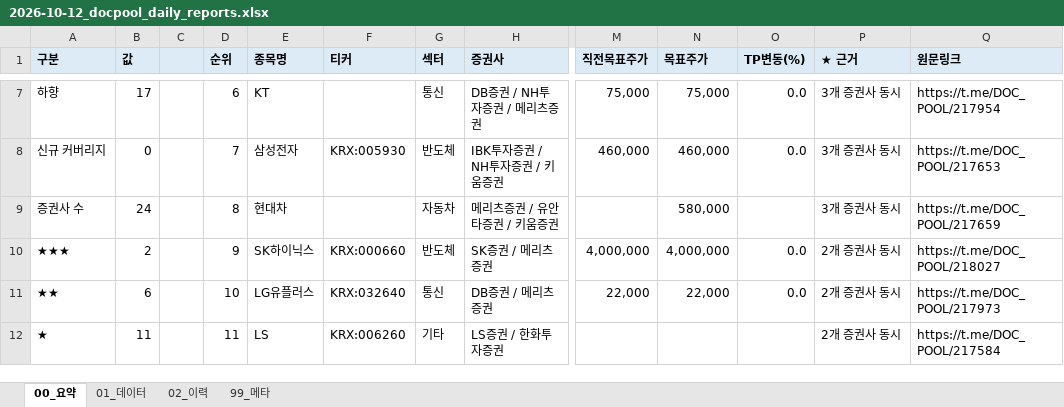
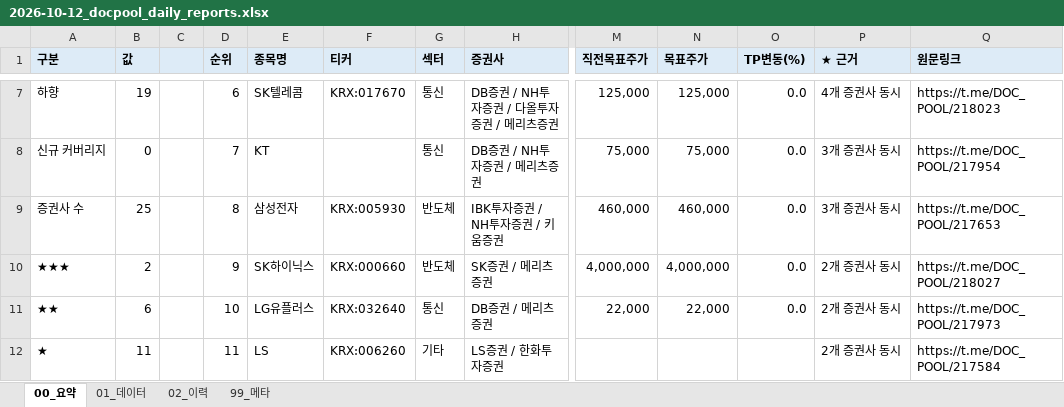
Before and after one commit to newwild3-cmyk/ivy-korean-reports, an Excel workbook: docpool/2026-10-12_docpool_daily_reports.xlsx, sheet 00_요약, drawn as a sheet; only a part is shown, gaps mark what is left out; values as stored, in another font and other column widths than the file's, no borders; the diff covers the shown part only; the diff names each change by its address in the sheet, - before the commit and + after, or states it on an @@ line.

```diff
--- a/docpool/2026-10-12_docpool_daily_reports.xlsx (sheet 00_요약)
+++ b/docpool/2026-10-12_docpool_daily_reports.xlsx (sheet 00_요약)
-B7 (값): 17
+B7 (값): 19
-E7 (종목명): KT
+E7 (종목명): SK텔레콤
-F7 (티커): (empty)
+F7 (티커): KRX:017670
-H7 (증권사): DB증권 / NH투자증권 / 메리츠증권
+H7 (증권사): DB증권 / NH투자증권 / 다올투자증권 / 메리츠증권
-M7 (직전목표주가): 75,000
+M7 (직전목표주가): 125,000
-N7 (목표주가): 75,000
+N7 (목표주가): 125,000
-P7 (★ 근거): 3개 증권사 동시
+P7 (★ 근거): 4개 증권사 동시
-Q7 (원문링크): https://t.me/DOC_POOL/217954
+Q7 (원문링크): https://t.me/DOC_POOL/218023
-E8 (종목명): 삼성전자
+E8 (종목명): KT
-F8 (티커): KRX:005930
+F8 (티커): (empty)
-G8 (섹터): 반도체
+G8 (섹터): 통신
-H8 (증권사): IBK투자증권 / NH투자증권 / 키움증권
+H8 (증권사): DB증권 / NH투자증권 / 메리츠증권
-M8 (직전목표주가): 460,000
+M8 (직전목표주가): 75,000
-N8 (목표주가): 460,000
+N8 (목표주가): 75,000
-Q8 (원문링크): https://t.me/DOC_POOL/217653
+Q8 (원문링크): https://t.me/DOC_POOL/217954
-B9 (값): 24
+B9 (값): 25
-E9 (종목명): 현대차
+E9 (종목명): 삼성전자
-F9 (티커): (empty)
+F9 (티커): KRX:005930
-G9 (섹터): 자동차
+G9 (섹터): 반도체
-H9 (증권사): 메리츠증권 / 유안타증권 / 키움증권
+H9 (증권사): IBK투자증권 / NH투자증권 / 키움증권
-M9 (직전목표주가): (empty)
+M9 (직전목표주가): 460,000
-N9 (목표주가): 580,000
+N9 (목표주가): 460,000
-O9 (TP변동(%)): (empty)
+O9 (TP변동(%)): 0.0
-Q9 (원문링크): https://t.me/DOC_POOL/217659
+Q9 (원문링크): https://t.me/DOC_POOL/217653
```
Also changed, not shown: 11 added rows, 9 removed rows and 39 edited cells elsewhere in this sheet, sheet 01_데이터, sheet 02_이력, sheet 99_메타.
